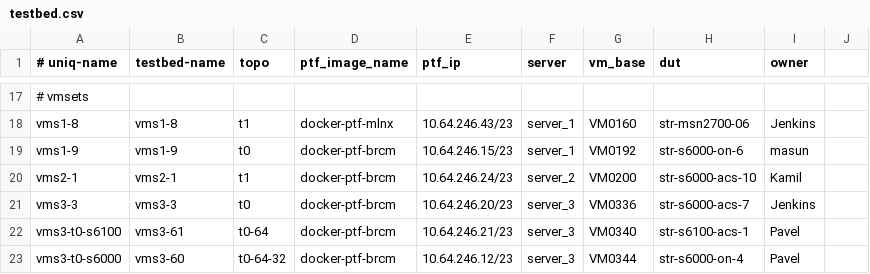
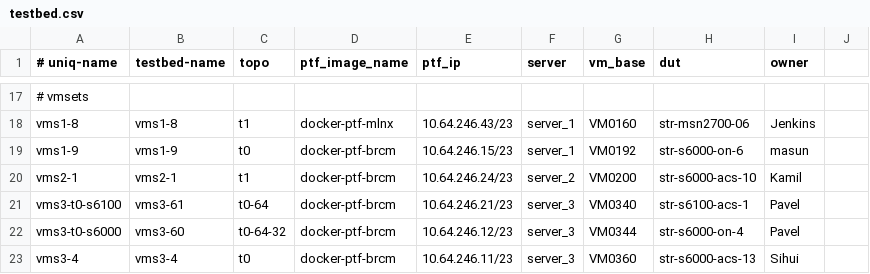
Before and after one commit to neethajohn/sonic-mgmt, a CSV file: ansible/testbed.csv, drawn as a sheet; only a part is shown, gaps mark what is left out; the shorter side is filled out with more unchanged rows; the diff names each change by its address in the sheet, - before the commit and + after, or states it on an @@ line.

Commit message:
Merged PR 706163: [testbed]fix typo and remove deplicate testbed entry
[testbed]fix typo and remove deplicate testbed entry

```diff
--- a/ansible/testbed.csv
+++ b/ansible/testbed.csv
-row 21: vms3-3 | vms3-3 | t0 | docker-ptf-brcm | 10.64.246.20/23 | server_3 | VM0336 | str-s6000-acs-7 | Jenkins
```
Also changed, not shown: 1 other file.
